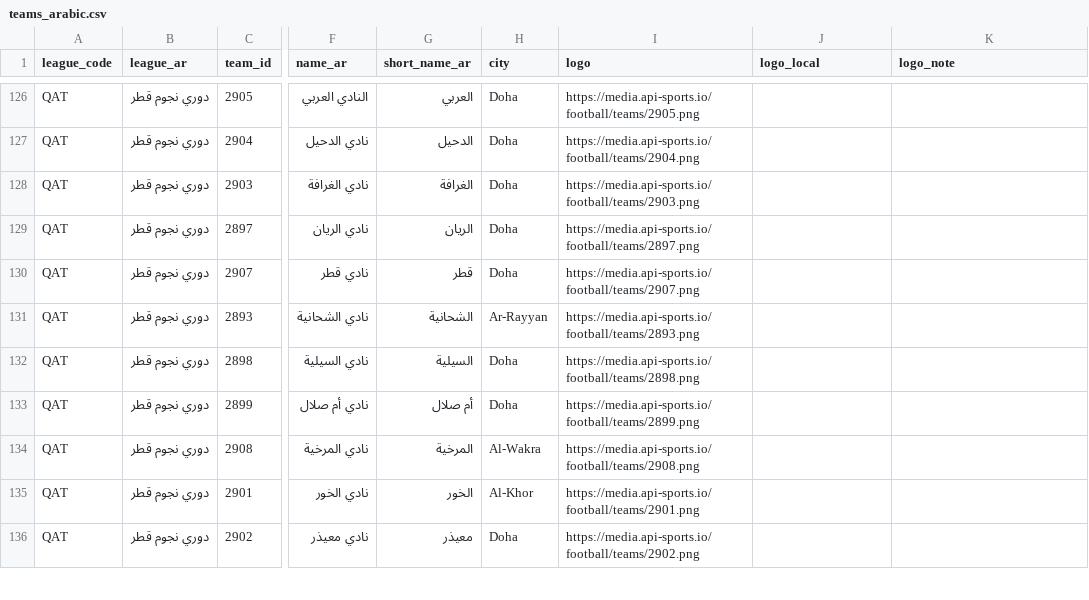
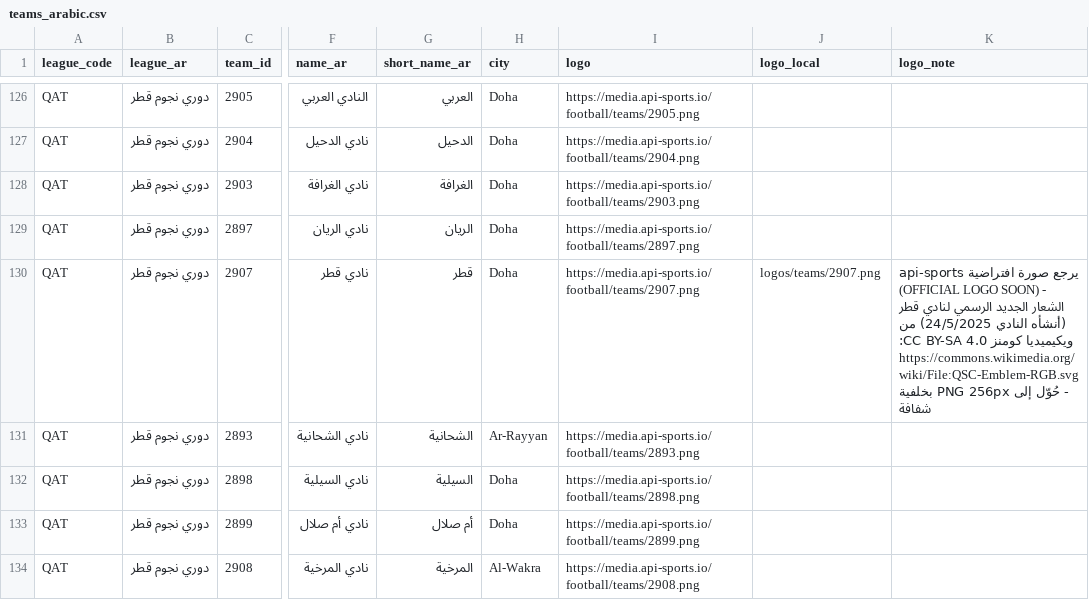
Before and after one commit to amrojaish/football, a CSV file: teams_arabic.csv, drawn as a sheet; only a part is shown, gaps mark what is left out; the shorter side is filled out with more unchanged rows; the diff covers the shown part only; the diff names each change by its address in the sheet, - before the commit and + after, or states it on an @@ line.

```diff
--- a/teams_arabic.csv
+++ b/teams_arabic.csv
-J130 (logo_local): (empty)
+J130 (logo_local): logos/teams/2907.png
-K130 (logo_note): (empty)
+K130 (logo_note): api-sports يرجع صورة افتراضية (OFFICIAL LOGO SOON) - الشعار الجديد الرسمي لنادي قطر (أنشأه النادي 24/5/2025) من ويكيميديا كومنز CC BY-SA 4.0: https://commons.wikimedia.org/wiki/File:QSC-Emblem-RGB.svg - حُوّل إلى PNG 256px بخلفية شفافة
```
Also changed, not shown: 2 edited cells elsewhere in this file, 2 other files.
